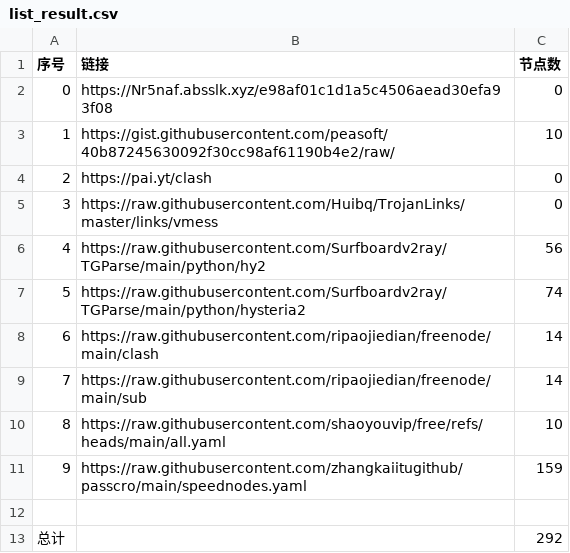
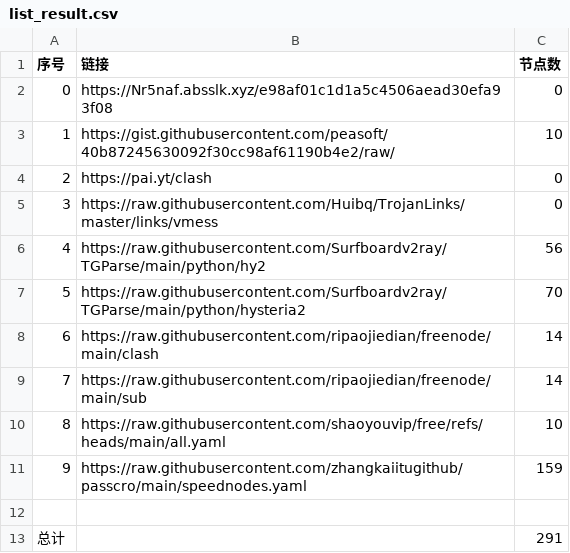
Before and after one commit to q13467982/NoMoreWalls, a CSV file: list_result.csv, drawn as a sheet.

```diff
--- a/list_result.csv
+++ b/list_result.csv
@@ -6,3 +6,3 @@
 4,https://raw.githubusercontent.com/Surfboardv2ray/TGParse/main/python/hy2,56
-5,https://raw.githubusercontent.com/Surfboardv2ray/TGParse/main/python/hysteria2,74
+5,https://raw.githubusercontent.com/Surfboardv2ray/TGParse/main/python/hysteria2,70
 6,https://raw.githubusercontent.com/ripaojiedian/freenode/main/clash,14
@@ -12,2 +12,2 @@
 
-总计,,292
+总计,,291
```
Also changed, not shown: 8 other files.
